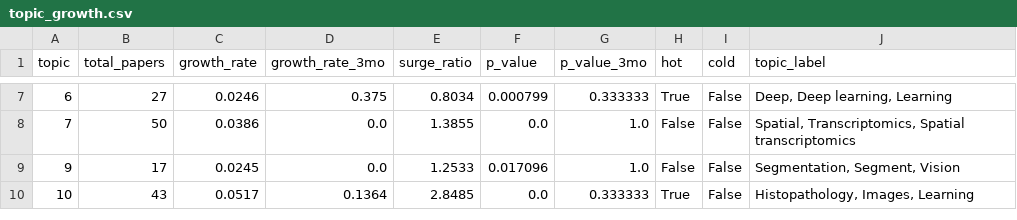
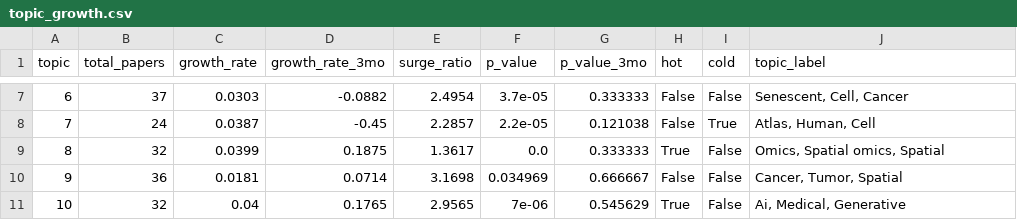
Before and after one commit to rendeirolab/rendeirolab.github.io, a CSV file: cool-papers/insights/topic_growth.csv, drawn as a sheet; only a part is shown, gaps mark what is left out; the diff covers the shown part only.

```diff
--- a/cool-papers/insights/topic_growth.csv
+++ b/cool-papers/insights/topic_growth.csv
@@ -7,4 +7,5 @@ topic,total_papers,growth_rate,growth_rate_3mo,surge_ratio,p_value,p_value_3mo,h
-6,27,0.0246,0.375,0.8034,0.000799,0.333333,True,False,"Deep, Deep learning, Learning"
-7,50,0.0386,0.0,1.3855,0.0,1.0,False,False,"Spatial, Transcriptomics, Spatial transcriptomics"
-9,17,0.0245,0.0,1.2533,0.017096,1.0,False,False,"Segmentation, Segment, Vision"
-10,43,0.0517,0.1364,2.8485,0.0,0.333333,True,False,"Histopathology, Images, Learning"
+6,37,0.0303,-0.0882,2.4954,3.7e-05,0.333333,False,False,"Senescent, Cell, Cancer"
+7,24,0.0387,-0.45,2.2857,2.2e-05,0.121038,False,True,"Atlas, Human, Cell"
+8,32,0.0399,0.1875,1.3617,0.0,0.333333,True,False,"Omics, Spatial omics, Spatial"
+9,36,0.0181,0.0714,3.1698,0.034969,0.666667,False,False,"Cancer, Tumor, Spatial"
+10,32,0.04,0.1765,2.9565,7e-06,0.545629,True,False,"Ai, Medical, Generative"
```
Also changed, not shown: 2 added rows, 2 removed rows and 73 edited cells elsewhere in this file, cool-papers/insights/topic_trends.csv, cool-papers/news_insights/news_topics.csv, 19 other files.
